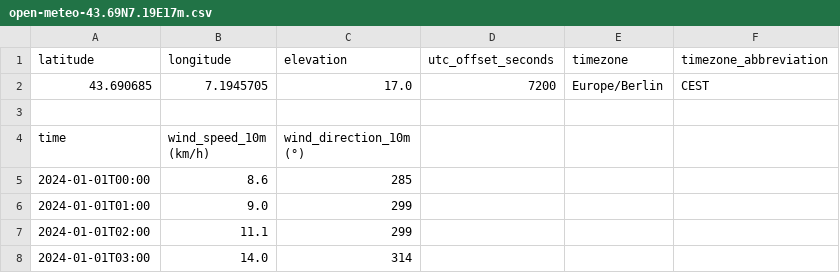
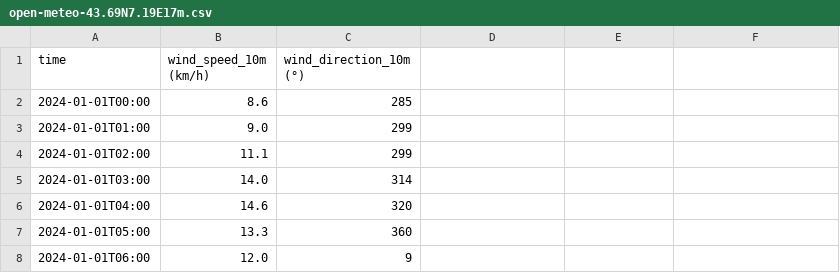
Before and after one commit to callmechristian/qnctrl, a CSV file: data/open-meteo-43.69N7.19E17m.csv, drawn as a sheet; only a part is shown; the shorter side is filled out with more unchanged rows; the diff names each change by its address in the sheet, - before the commit and + after, or states it on an @@ line.

Commit message:
wind

```diff
--- a/data/open-meteo-43.69N7.19E17m.csv
+++ b/data/open-meteo-43.69N7.19E17m.csv
-row 1: latitude | longitude | elevation | utc_offset_seconds | timezone | timezone_abbreviation
-row 2: 43.690685 | 7.1945705 | 17.0 | 7200 | Europe/Berlin | CEST
-row 3: (empty)
```
Also changed, not shown: 9 other files.
